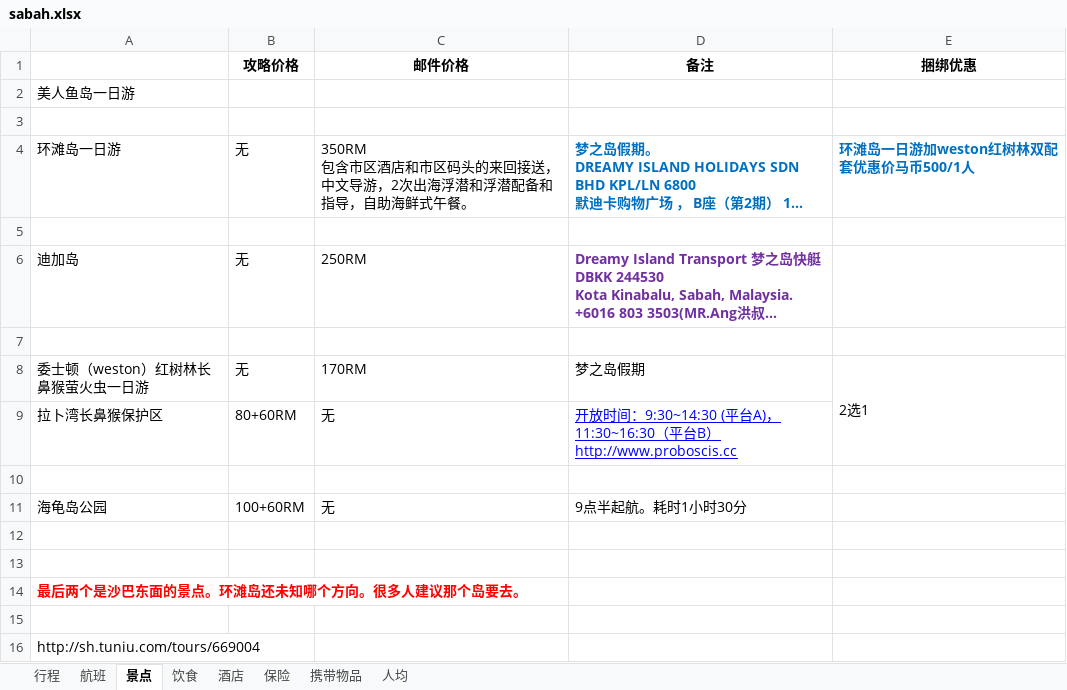
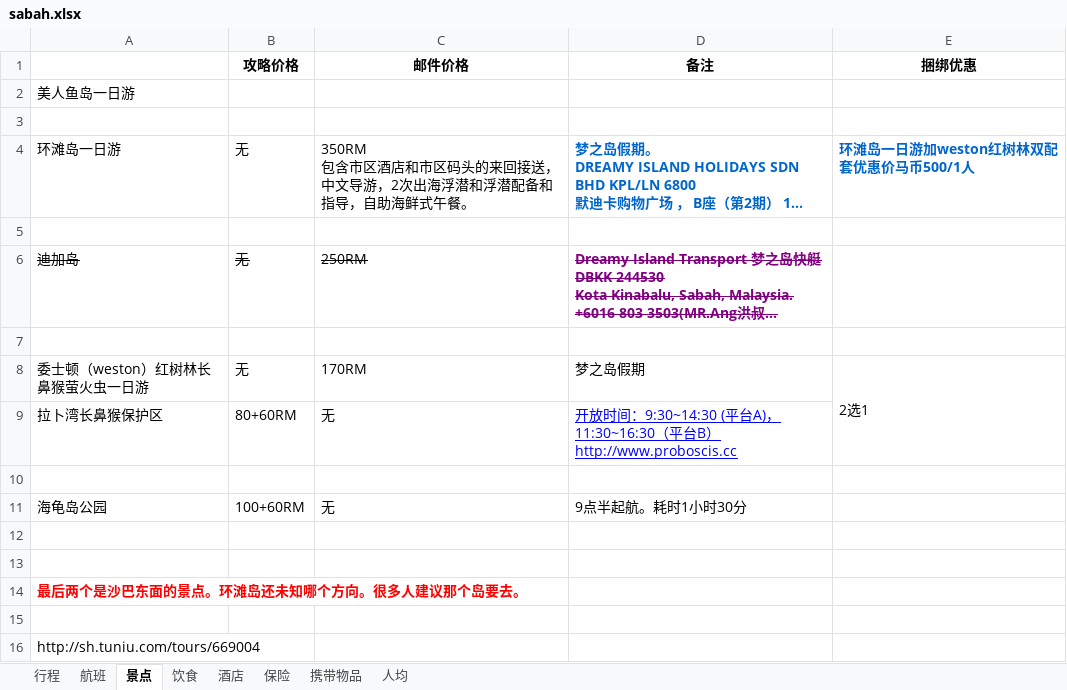
Before and after one commit to garumaru/travel, an Excel workbook: sabah.xlsx, sheet 景点, drawn as a sheet; long unchanged cells end in …; values as stored, in another font and other column widths than the file's, no borders; the diff names each change by its address in the sheet, - before the commit and + after, or states it on an @@ line.

Commit message:
removed some not needed sightseeing
Signed-off-by: garumaru <harddies@126.com>

```diff
--- a/sabah.xlsx (sheet 景点)
+++ b/sabah.xlsx (sheet 景点)
-A6:D6 strikethrough: off
+A6:D6 strikethrough: on
-D6 text colour: #7030A0
+D6 text colour: #800080
```
Also changed, not shown: charts or pictures.
